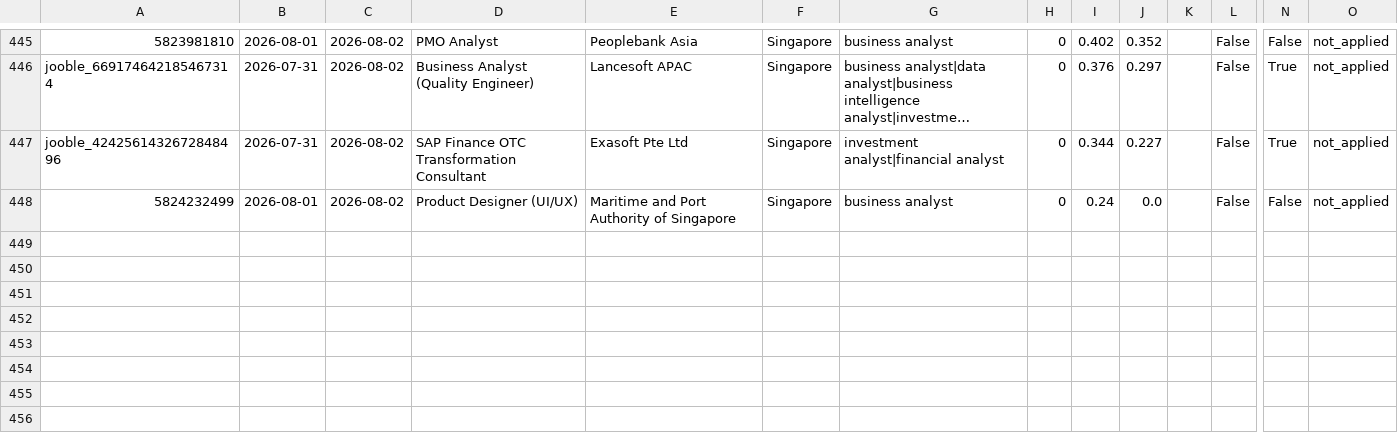
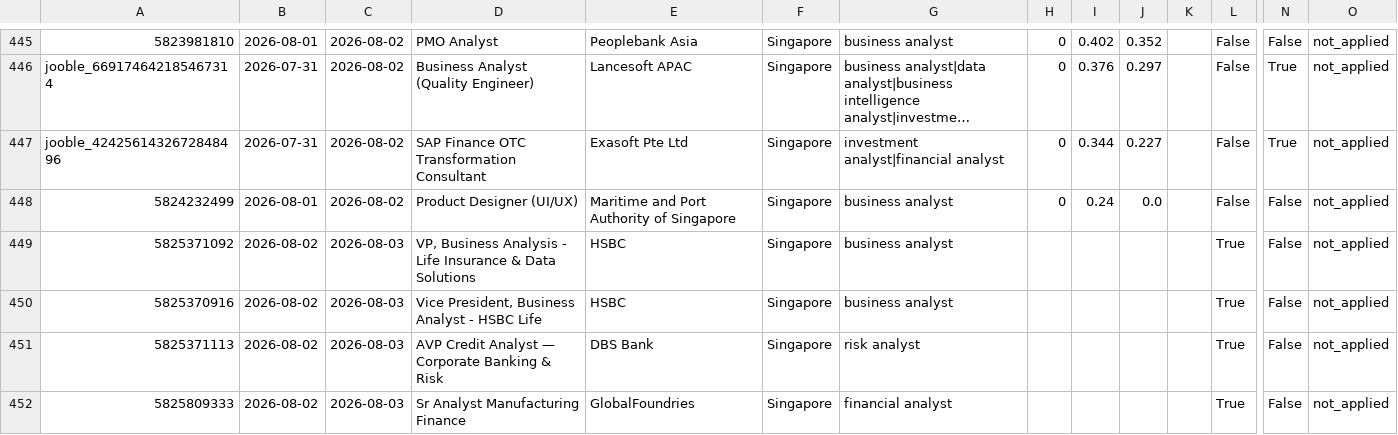
Before and after one commit to minjiarui/Web-Scrapping-for-Jobs, a CSV file: data/powerbi_export.csv, drawn as a sheet; only a part is shown, gaps mark what is left out; long unchanged cells end in …; rows hold the shown columns only; the diff covers the shown part only; the diff names each change by its address in the sheet, - before the commit and + after, or states it on an @@ line.

```diff
--- a/data/powerbi_export.csv
+++ b/data/powerbi_export.csv
+row 449: 5825371092 | 2026-08-02 | 2026-08-03 | VP, Business Analysis - Life Insurance & Data Solutions | HSBC | Singapore | business analyst |  |  |  |  | True | False | not_applied
+row 450: 5825370916 | 2026-08-02 | 2026-08-03 | Vice President, Business Analyst - HSBC Life | HSBC | Singapore | business analyst |  |  |  |  | True | False | not_applied
+row 451: 5825371113 | 2026-08-02 | 2026-08-03 | AVP Credit Analyst — Corporate Banking & Risk | DBS Bank | Singapore | risk analyst |  |  |  |  | True | False | not_applied
+row 452: 5825809333 | 2026-08-02 | 2026-08-03 | Sr Analyst Manufacturing Finance | GlobalFoundries | Singapore | financial analyst |  |  |  |  | True | False | not_applied
```
Also changed, not shown: 11 added rows elsewhere in this file.
